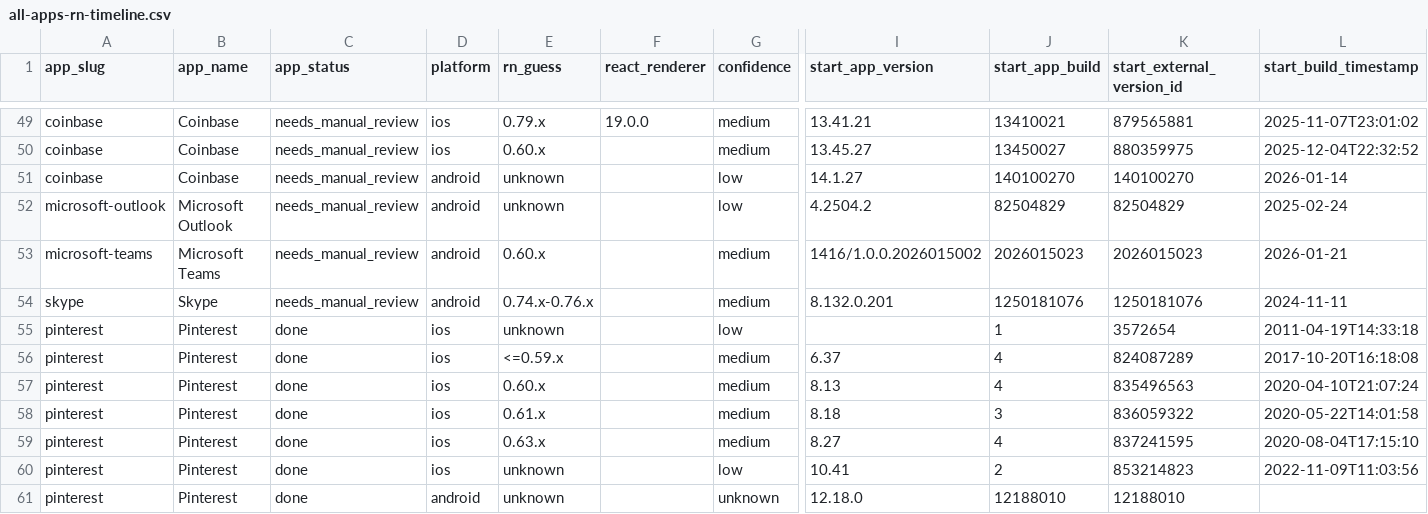
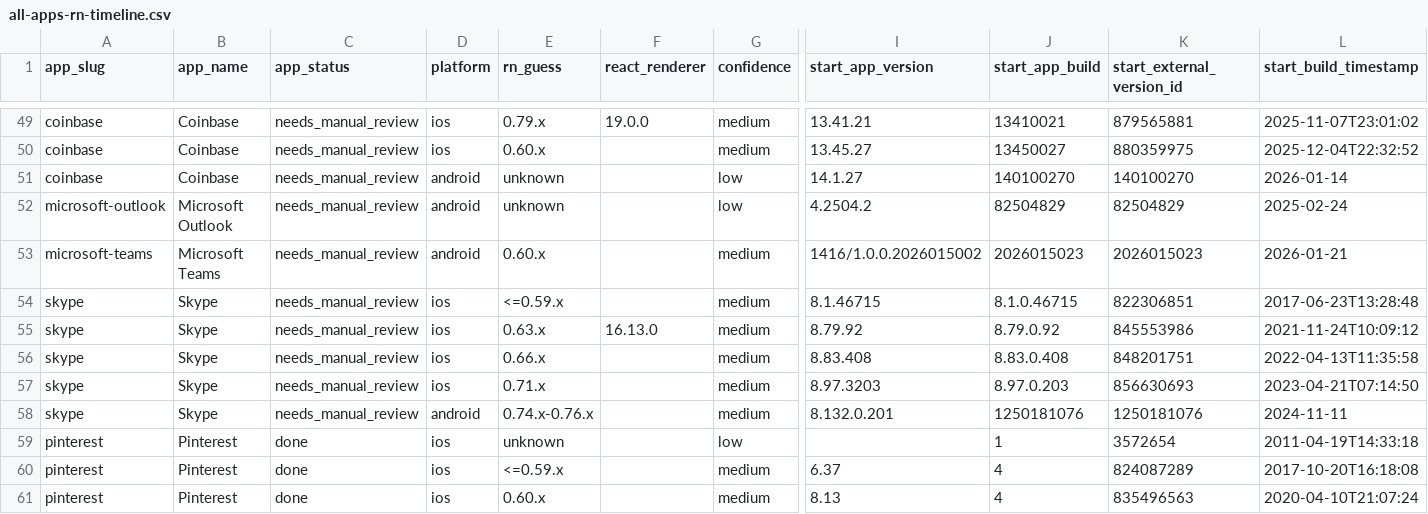
Before and after one commit to wowlocal/rn, a CSV file: reports/all-apps-rn-timeline.csv, drawn as a sheet; only a part is shown, gaps mark what is left out; the shorter side is filled out with more unchanged rows; rows hold the shown columns only; the diff names each change by its address in the sheet, - before the commit and + after, or states it on an @@ line.

Commit message:
Record Skype decrypted iOS RN evidence

```diff
--- a/reports/all-apps-rn-timeline.csv
+++ b/reports/all-apps-rn-timeline.csv
+row 54: skype | Skype | needs_manual_review | ios | <=0.59.x |  | medium | 8.1.46715 | 8.1.0.46715 | 822306851 | 2017-06-23T13:28:48
+row 55: skype | Skype | needs_manual_review | ios | 0.63.x | 16.13.0 | medium | 8.79.92 | 8.79.0.92 | 845553986 | 2021-11-24T10:09:12
+row 56: skype | Skype | needs_manual_review | ios | 0.66.x |  | medium | 8.83.408 | 8.83.0.408 | 848201751 | 2022-04-13T11:35:58
+row 57: skype | Skype | needs_manual_review | ios | 0.71.x |  | medium | 8.97.3203 | 8.97.0.203 | 856630693 | 2023-04-21T07:14:50
```
Also changed, not shown: reports/all-apps-rn-transitions.csv, 12 other files.
